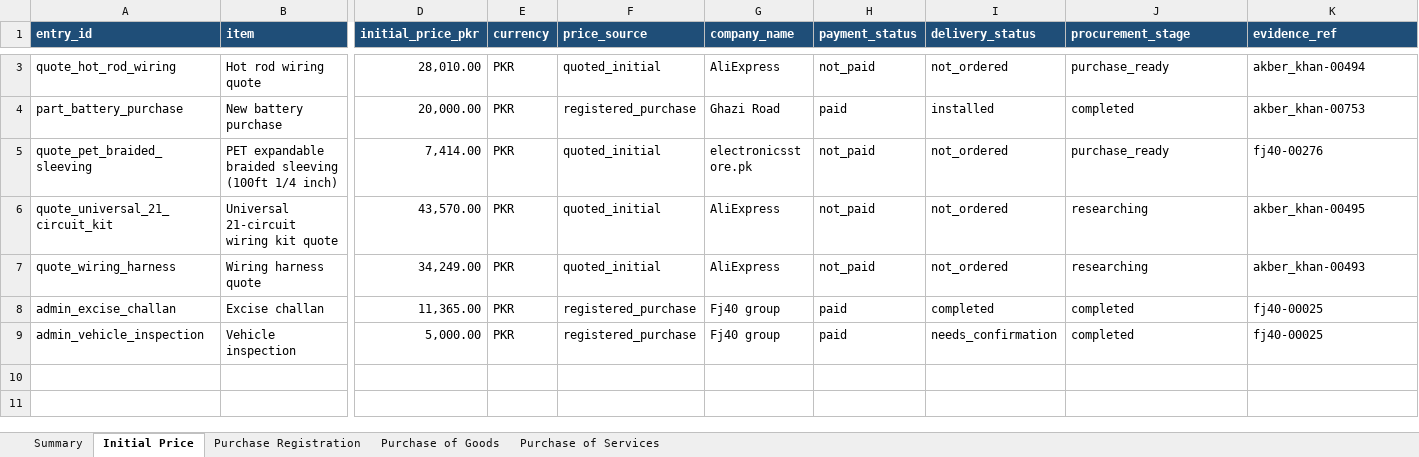
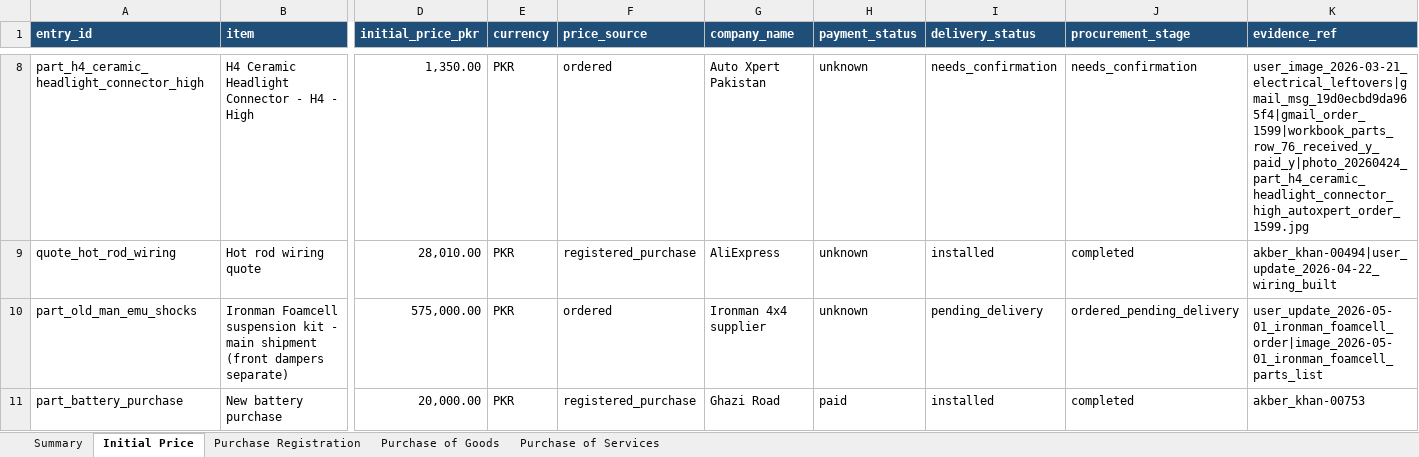
Before and after one commit to davepridmore/j40-rebuild, an Excel workbook: data/manual/j40-master-tracker.xlsx, sheet Initial Price, drawn as a sheet; only a part is shown, gaps mark what is left out; the shorter side is filled out with more unchanged rows; values as stored, in another font and other column widths than the file's, no borders; addresses are those after the commit; rows hold the shown columns only; the diff covers the shown part only; the diff names each change by its address in the sheet, - before the commit and + after, or states it on an @@ line.

Commit message:
Sync latest planning and workbook updates

```diff
--- a/data/manual/j40-master-tracker.xlsx (sheet Initial Price)
+++ b/data/manual/j40-master-tracker.xlsx (sheet Initial Price)
+row 8: part_h4_ceramic_headlight_connector_high | H4 Ceramic Headlight Connector - H4 - High | 1,350.00 | PKR | ordered | Auto Xpert Pakistan | unknown | needs_confirmation | needs_confirmation | user_image_2026-03-21_electrical_leftovers|gmail_msg_19d0ecbd9da965f4|gmail_order_1599|workbook_parts_row_76_received_y_paid_y|photo_20260424_part_h4_ceramic_headlight_connector_high_autoxpert_order_1599.jpg
-F9 (price_source): quoted_initial
+F9 (price_source): registered_purchase
-H9 (payment_status): not_paid
+H9 (payment_status): unknown
-I9 (delivery_status): not_ordered
+I9 (delivery_status): installed
-J9 (procurement_stage): purchase_ready
+J9 (procurement_stage): completed
-K9 (evidence_ref): akber_khan-00494
+K9 (evidence_ref): akber_khan-00494|user_update_2026-04-22_wiring_built
+row 10: part_old_man_emu_shocks | Ironman Foamcell suspension kit - main shipment (front dampers separate) | 575,000.00 | PKR | ordered | Ironman 4x4 supplier | unknown | pending_delivery | ordered_pending_delivery | user_update_2026-05-01_ironman_foamcell_order|image_2026-05-01_ironman_foamcell_parts_list
```
Also changed, not shown: 7 added rows and 1 edited cell elsewhere in this sheet, sheet Purchase Registration, sheet Purchase of Goods, sheet Summary, 32 other files.
